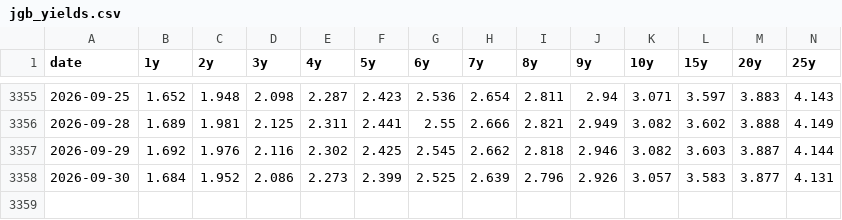
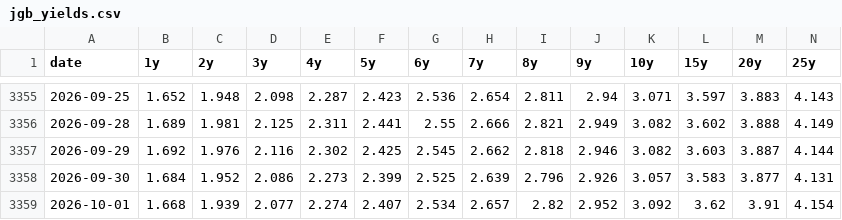
Before and after one commit to olehakengo-svg/fx-ai-trader, a CSV file: data/external/rate_anchor/jgb_yields.csv, drawn as a sheet; only a part is shown, gaps mark what is left out; rows hold the shown columns only; the diff names each change by its address in the sheet, - before the commit and + after, or states it on an @@ line.

```diff
--- a/data/external/rate_anchor/jgb_yields.csv
+++ b/data/external/rate_anchor/jgb_yields.csv
+row 3359: 2026-10-01 | 1.668 | 1.939 | 2.077 | 2.274 | 2.407 | 2.534 | 2.657 | 2.82 | 2.952 | 3.092 | 3.62 | 3.91 | 4.154
```
Also changed, not shown: data/external/rate_anchor/us_treasury_yields.csv, data/external/rate_anchor/zn_f_daily.csv, 2 other files.
